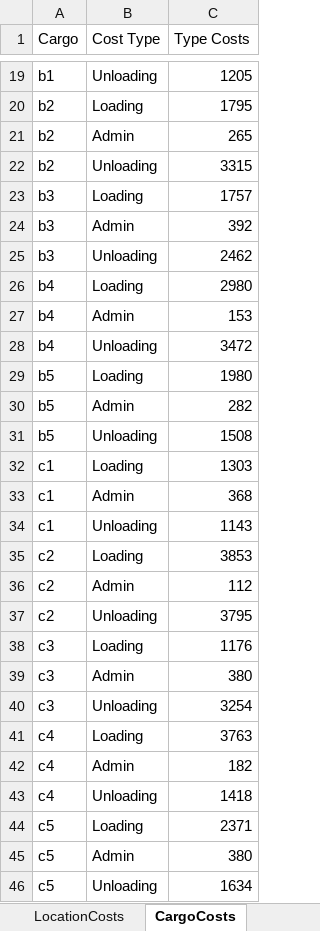
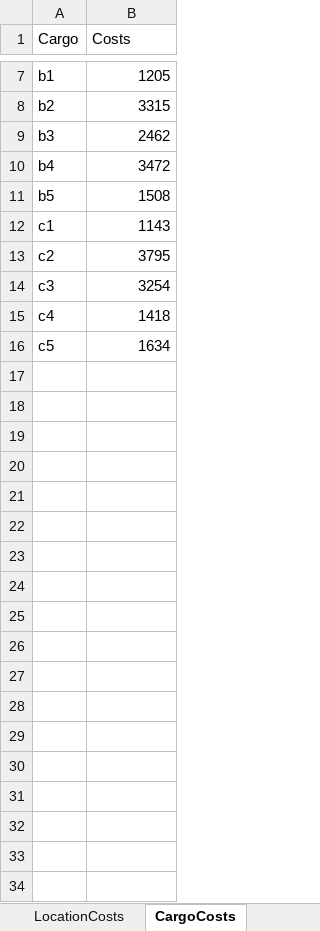
Before and after one commit to aimms/vessel-scheduling, an Excel workbook: data/DataForImport_test_v2.xlsx, sheet CargoCosts, drawn as a sheet; only a part is shown, gaps mark what is left out; values as stored, in another font and other column widths than the file's, no borders; removed rows and columns are numbered as before the commit, all else as after; the diff covers the shown part only; the diff names each change by its address in the sheet, - before the commit and + after, or states it on an @@ line.

```diff
--- a/data/DataForImport_test_v2.xlsx (sheet CargoCosts)
+++ b/data/DataForImport_test_v2.xlsx (sheet CargoCosts)
-column B (Cost Type), row 19: Unloading; row 22: Unloading; row 25: Unloading; row 28: Unloading; row 31: Unloading; row 34: Unloading; row 37: Unloading; row 40: Unloading; row 43: Unloading; row 46: Unloading
-B1: Type Costs
+B1: Costs
-row 20: b2 | Loading | 1795
-row 21: b2 | Admin | 265
-row 23: b3 | Loading | 1757
-row 24: b3 | Admin | 392
-row 26: b4 | Loading | 2980
-row 27: b4 | Admin | 153
-row 29: b5 | Loading | 1980
-row 30: b5 | Admin | 282
-row 32: c1 | Loading | 1303
-row 33: c1 | Admin | 368
-row 35: c2 | Loading | 3853
-row 36: c2 | Admin | 112
-row 38: c3 | Loading | 1176
-row 39: c3 | Admin | 380
-row 41: c4 | Loading | 3763
-row 42: c4 | Admin | 182
-row 44: c5 | Loading | 2371
-row 45: c5 | Admin | 380
```
Also changed, not shown: 12 removed rows elsewhere in this sheet, sheet LocationCosts, sheet VesselCosts, other sheet tabs, data/LocationData.xlsx, 9 other files.
